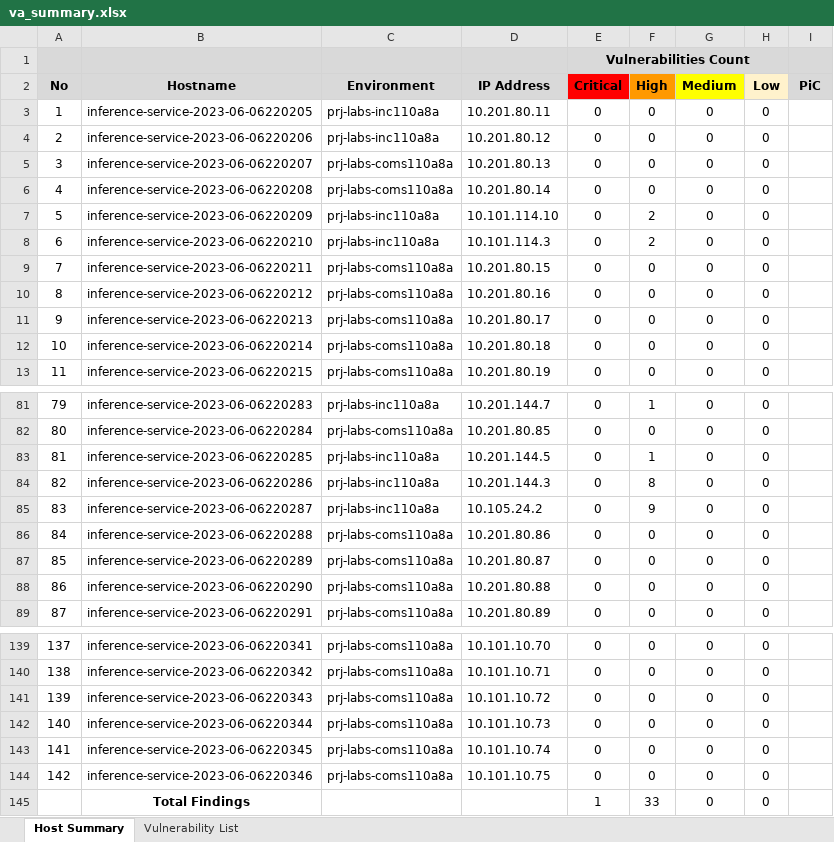
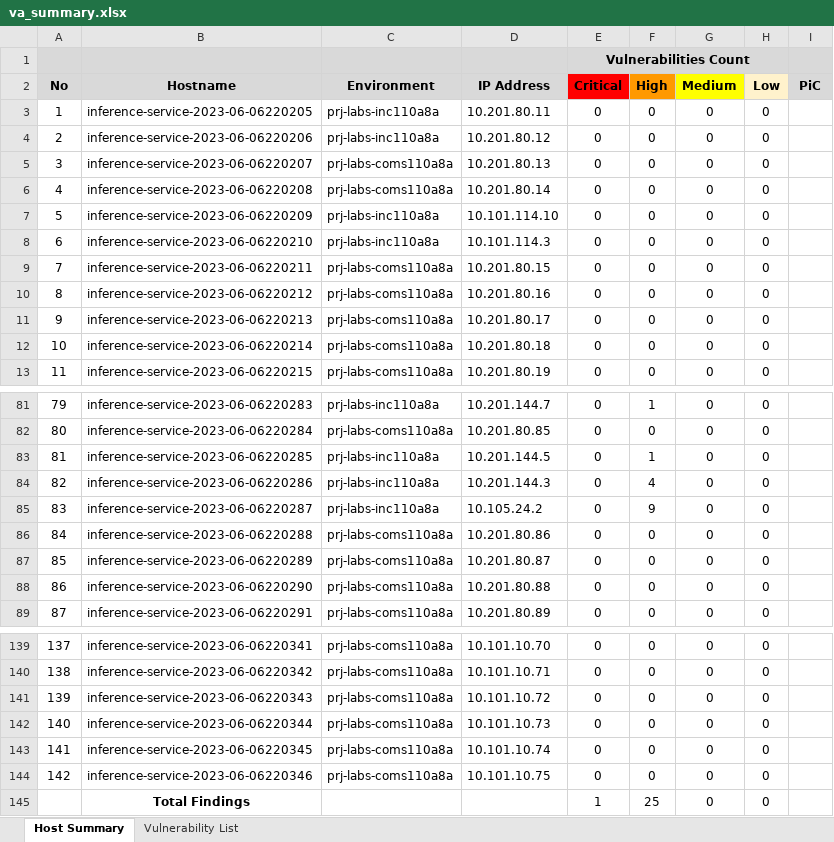
Before and after one commit to n4igme/nsremgr, an Excel workbook: sheet_templates/va_summary.xlsx, sheet Host Summary, drawn as a sheet; only a part is shown, gaps mark what is left out; values as stored, in another font and other column widths than the file's, no borders; charts and pictures not drawn; the diff names each change by its address in the sheet, - before the commit and + after, or states it on an @@ line.

```diff
--- a/sheet_templates/va_summary.xlsx (sheet Host Summary)
+++ b/sheet_templates/va_summary.xlsx (sheet Host Summary)
-F7:F8 (High): 2
+F7:F8 (High): 0
-F84 (High): 8
+F84 (High): 4
-F145 (High): 33
+F145 (High): 25
```
Also changed, not shown: sheet Vulnerability List, sheet_templates/nessus-report.xlsx, 2 other files.
